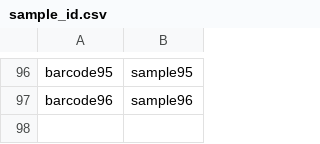
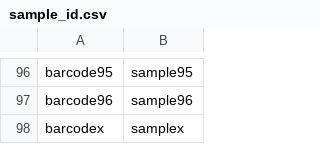
Before and after one commit to nchis09/BonoboFlow, a CSV file: sample_id.csv, drawn as a sheet; only a part is shown, gaps mark what is left out.

```diff
--- a/sample_id.csv
+++ b/sample_id.csv
@@ -97 +97,2 @@ barcode95,sample95
 barcode96,sample96
+barcodex,samplex
```
Also changed, not shown: 2 other files.
